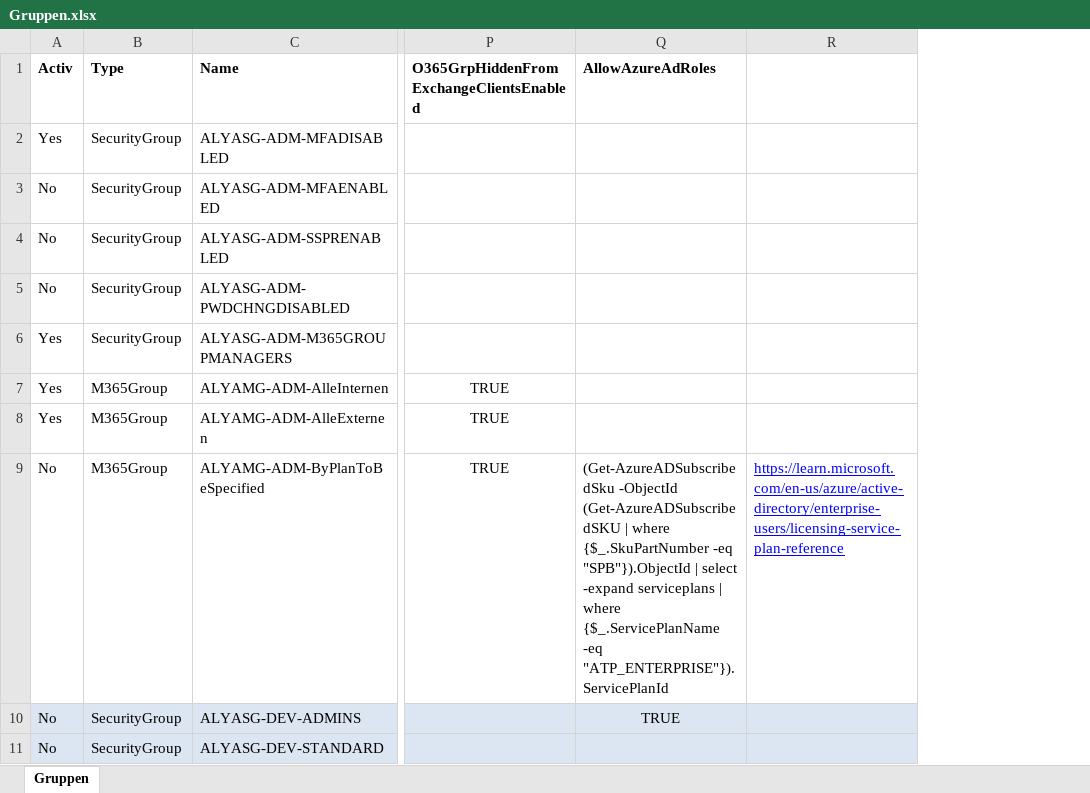
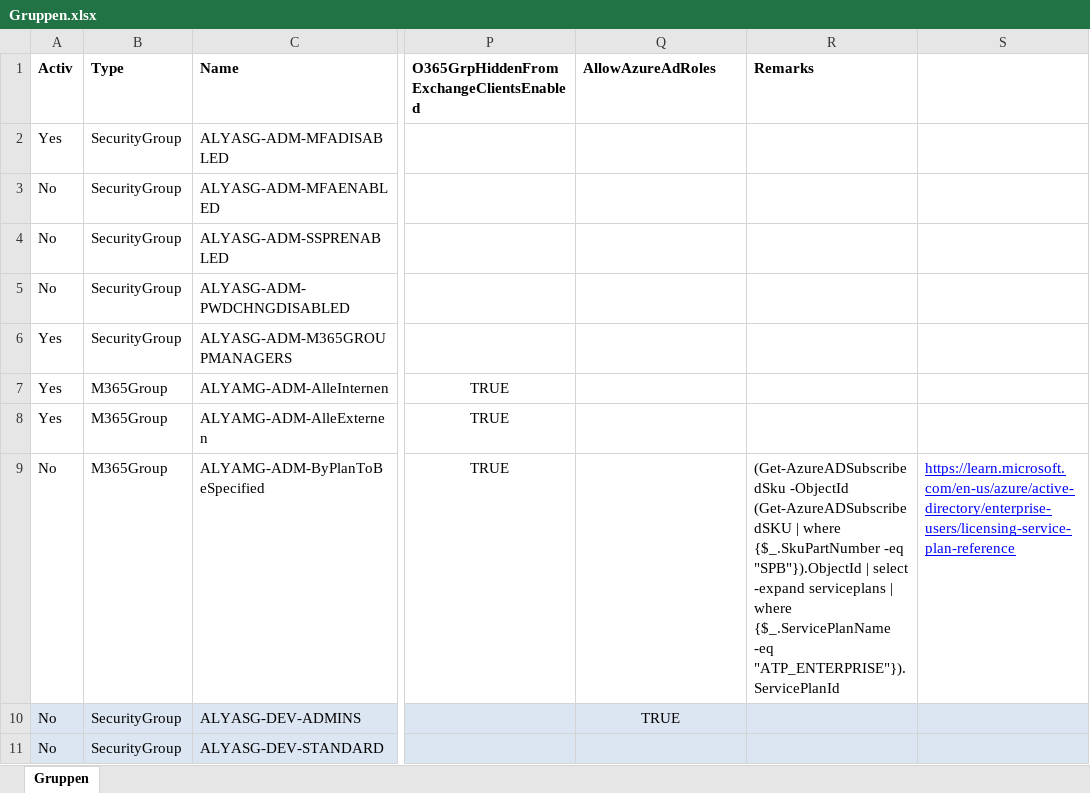
Before and after one commit to AlyaKoni/ALYADO-ADM-Public, an Excel workbook: data/aad/Gruppen.xlsx, sheet Gruppen, drawn as a sheet; only a part is shown, gaps mark what is left out; values as stored, in another font and other column widths than the file's, no borders; conditional formats not drawn; the diff names each change by its address in the sheet, - before the commit and + after, or states it on an @@ line.

```diff
--- a/data/aad/Gruppen.xlsx (sheet Gruppen)
+++ b/data/aad/Gruppen.xlsx (sheet Gruppen)
+column R (Remarks), row 9: (Get-AzureADSubscribedSku -ObjectId (Get-AzureADSubscribedSKU | where {$_.SkuPartNumber -eq "SPB"}).ObjectId | select -expand serviceplans | where {$_.ServicePlanName -eq "ATP_ENTERPRISE"}).ServicePlanId
-Q9 (AllowAzureAdRoles): (Get-AzureADSubscribedSku -ObjectId (Get-AzureADSubscribedSKU | where {$_.SkuPartNumber -eq "SPB"}).ObjectId | select -expand serviceplans | where {$_.ServicePlanName -eq "ATP_ENTERPRISE"}).ServicePlanId
+Q9 (AllowAzureAdRoles): (empty)
```
Also changed, not shown: data/aad/Rollen.xlsx.
